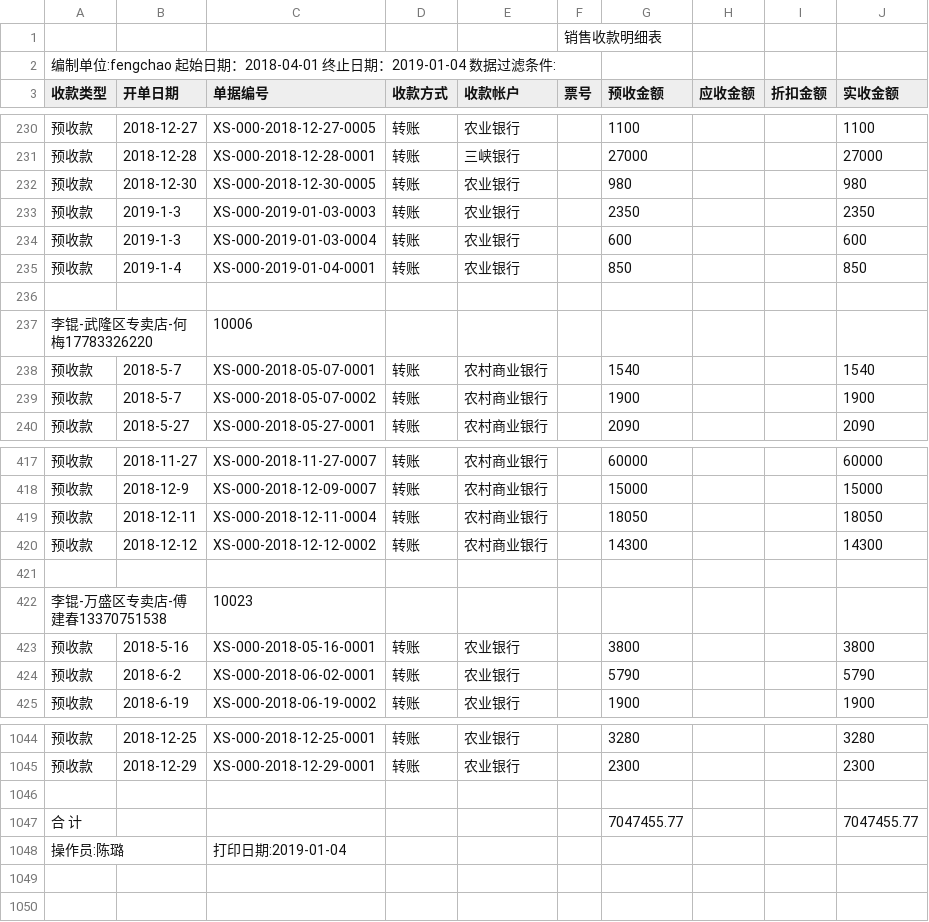
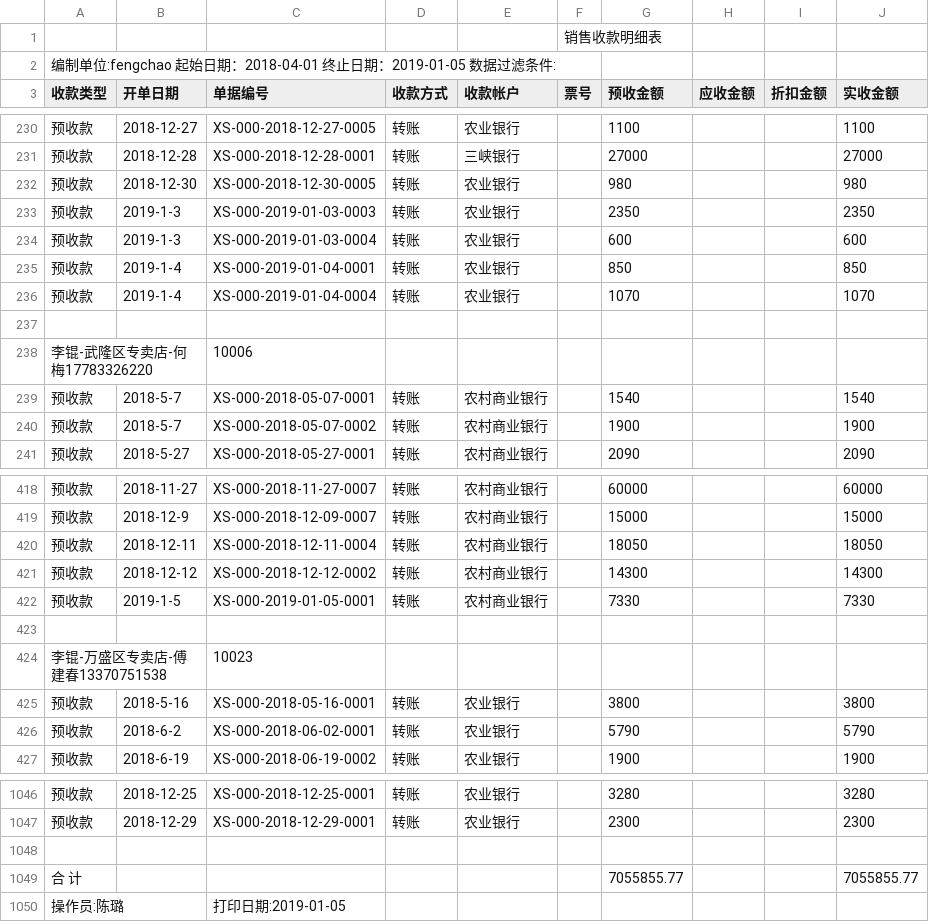
Before and after one commit to wb88517/Feng-chao, a CSV file: 销售收款明细表.csv, drawn as a sheet; only a part is shown, gaps mark what is left out.

Commit message:
Update 销售收款明细表.csv

```diff
--- a/销售收款明细表.csv
+++ b/销售收款明细表.csv
@@ -1,3 +1,3 @@
 ,,,,,销售收款明细表,,,,
-编制单位:fengchao   起始日期：2018-04-01 终止日期：2019-01-04   数据过滤条件:        ,,,,,,,,,
+编制单位:fengchao   起始日期：2018-04-01 终止日期：2019-01-05   数据过滤条件:        ,,,,,,,,,
 收款类型,开单日期,单据编号,收款方式,收款帐户,票号,预收金额,应收金额,折扣金额,实收金额
@@ -235,2 +235,3 @@
 预收款,2019-1-4,XS-000-2019-01-04-0001,转账,农业银行,,850, , ,850
+预收款,2019-1-4,XS-000-2019-01-04-0004,转账,农业银行,,1070, , ,1070
 ,,,,,,,,,
@@ -420,2 +421,3 @@
 预收款,2018-12-12,XS-000-2018-12-12-0002,转账,农村商业银行,,14300, , ,14300
+预收款,2019-1-5,XS-000-2019-01-05-0001,转账,农村商业银行,,7330, , ,7330
 ,,,,,,,,,
@@ -1046,3 +1048,3 @@
 ,,,,,,,,,
-合 计,,,,,,7047455.77, , ,7047455.77
-操作员:陈璐,,打印日期:2019-01-04,,,,,,,
+合 计,,,,,,7055855.77, , ,7055855.77
+操作员:陈璐,,打印日期:2019-01-05,,,,,,,
```
